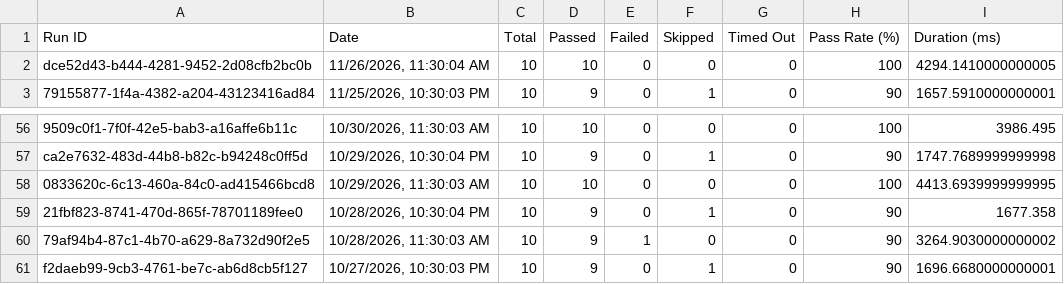
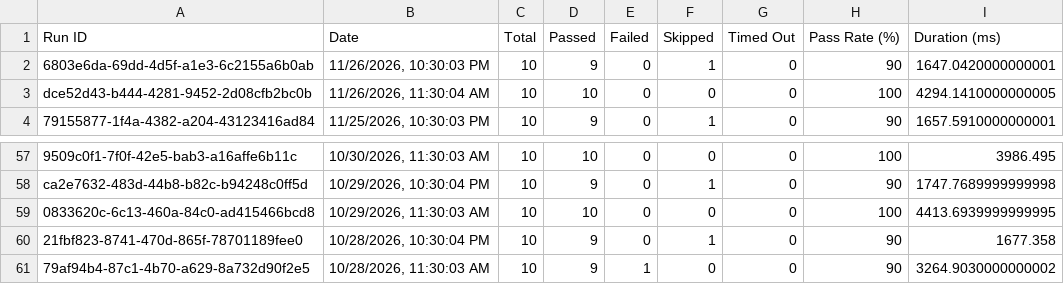
Before and after one commit to Shunyalabsai/asksam-automation, a CSV file: docs/exports/all-runs-summary.csv, drawn as a sheet; only a part is shown, gaps mark what is left out.

```diff
--- a/docs/exports/all-runs-summary.csv
+++ b/docs/exports/all-runs-summary.csv
@@ -1,2 +1,3 @@
 Run ID,Date,Total,Passed,Failed,Skipped,Timed Out,Pass Rate (%),Duration (ms)
+"6803e6da-69dd-4d5f-a1e3-6c2155a6b0ab","11/26/2026, 10:30:03 PM",10,9,0,1,0,90,1647.0420000000001
 "dce52d43-b444-4281-9452-2d08cfb2bc0b","11/26/2026, 11:30:04 AM",10,10,0,0,0,100,4294.1410000000005
@@ -60,2 +61 @@ Run ID,Date,Total,Passed,Failed,Skipped,Timed Out,Pass Rate (%),Duration (ms)
 "79af94b4-87c1-4b70-a629-8a732d90f2e5","10/28/2026, 11:30:03 AM",10,9,1,0,0,90,3264.9030000000002
-"f2daeb99-9cb3-4761-be7c-ab6d8cb5f127","10/27/2026, 10:30:03 PM",10,9,0,1,0,90,1696.6680000000001
```
Also changed, not shown: docs/exports/current-run.csv, 12 other files.
